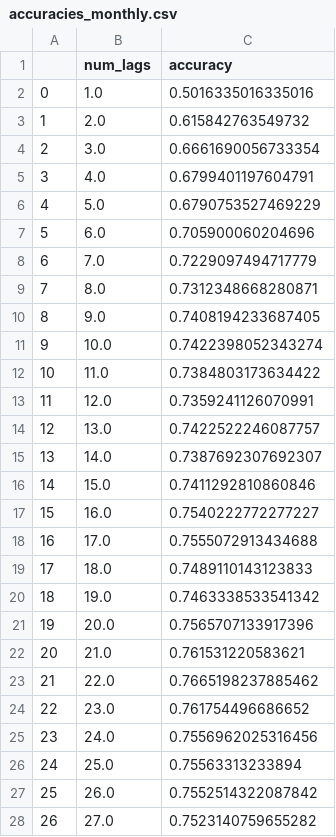
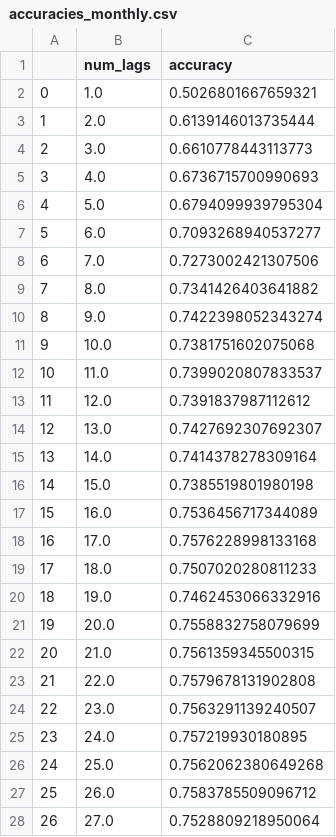
Before and after one commit to gemlorg/Thesis-Trading-LLM, a CSV file: projects/logistic-regression/results/accuracies_monthly.csv, drawn as a sheet; only a part is shown; the diff covers the shown part only.

Commit message:
feat: add readme and results

```diff
--- a/projects/logistic-regression/results/accuracies_monthly.csv
+++ b/projects/logistic-regression/results/accuracies_monthly.csv
@@ -1,28 +1,28 @@
 ,num_lags,accuracy
-0,1.0,0.5016335016335016
-1,2.0,0.615842763549732
-2,3.0,0.6661690056733354
-3,4.0,0.6799401197604791
-4,5.0,0.6790753527469229
-5,6.0,0.705900060204696
-6,7.0,0.7229097494717779
-7,8.0,0.7312348668280871
-8,9.0,0.7408194233687405
-9,10.0,0.7422398052343274
-10,11.0,0.7384803173634422
-11,12.0,0.7359241126070991
-12,13.0,0.7422522246087757
-13,14.0,0.7387692307692307
-14,15.0,0.7411292810860846
-15,16.0,0.7540222772277227
-16,17.0,0.7555072913434688
-17,18.0,0.7489110143123833
-18,19.0,0.7463338533541342
-19,20.0,0.7565707133917396
-20,21.0,0.761531220583621
-21,22.0,0.7665198237885462
-22,23.0,0.761754496686652
-23,24.0,0.7556962025316456
-24,25.0,0.75563313233894
-25,26.0,0.7552514322087842
-26,27.0,0.7523140759655282
+0,1.0,0.5026801667659321
+1,2.0,0.6139146013735444
+2,3.0,0.6610778443113773
+3,4.0,0.6736715700990693
+4,5.0,0.6794099939795304
+5,6.0,0.7093268940537277
+6,7.0,0.7273002421307506
+7,8.0,0.7341426403641882
+8,9.0,0.7422398052343274
+9,10.0,0.7381751602075068
+10,11.0,0.7399020807833537
+11,12.0,0.7391837987112612
+12,13.0,0.7427692307692307
+13,14.0,0.7414378278309164
+14,15.0,0.7385519801980198
+15,16.0,0.7536456717344089
+16,17.0,0.7576228998133168
+17,18.0,0.7507020280811233
+18,19.0,0.7462453066332916
+19,20.0,0.7558832758079699
+20,21.0,0.7561359345500315
+21,22.0,0.7579678131902808
+22,23.0,0.7563291139240507
+23,24.0,0.757219930180895
+24,25.0,0.7562062380649268
+25,26.0,0.7583785509096712
+26,27.0,0.7528809218950064
```
Also changed, not shown: 2 edited cells elsewhere in this file, 5 other files.
